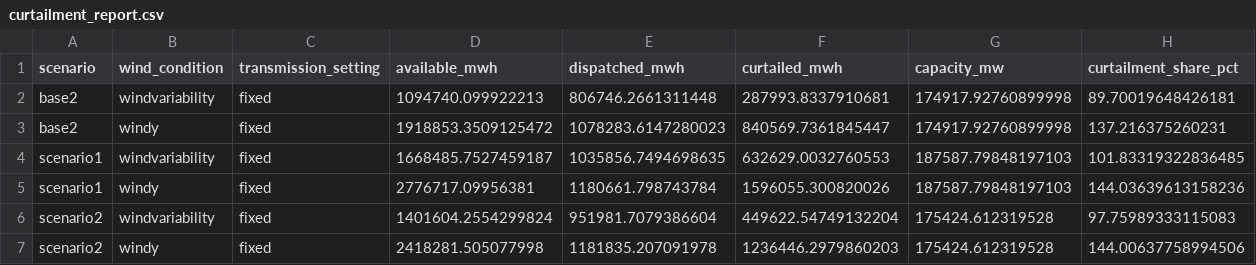
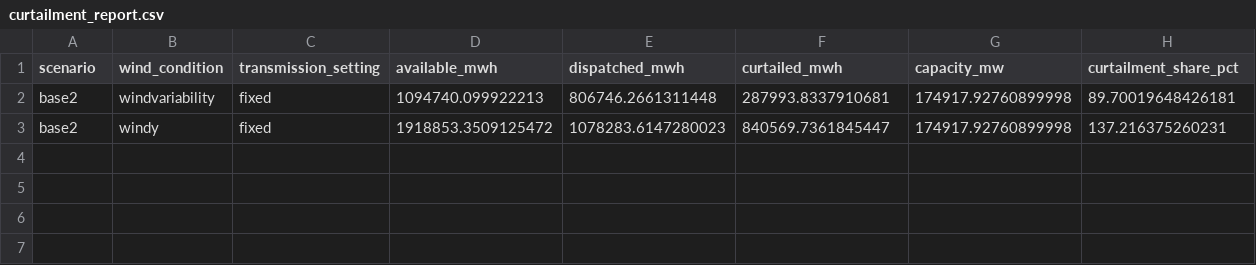
Before and after one commit to Luca2299/pypsa-eur, a CSV file: summary_csv/wind/curtailment_report.csv, drawn as a sheet.

```diff
--- a/summary_csv/wind/curtailment_report.csv
+++ b/summary_csv/wind/curtailment_report.csv
@@ -3,5 +3 @@ base2,windvariability,fixed,1094740.099922213,806746.2661311448,287993.833791068
 base2,windy,fixed,1918853.3509125472,1078283.6147280023,840569.7361845447,174917.92760899998,137.216375260231
-scenario1,windvariability,fixed,1668485.7527459187,1035856.7494698635,632629.0032760553,187587.79848197103,101.83319322836485
-scenario1,windy,fixed,2776717.09956381,1180661.798743784,1596055.300820026,187587.79848197103,144.03639613158236
-scenario2,windvariability,fixed,1401604.2554299824,951981.7079386604,449622.54749132204,175424.612319528,97.75989333115083
-scenario2,windy,fixed,2418281.505077998,1181835.207091978,1236446.2979860203,175424.612319528,144.00637758994506
```
Also changed, not shown: summary_csv/wind/top_buses_all_runs.csv, summary_csv/wind/top_lines_all_runs.csv, 42 other files.
